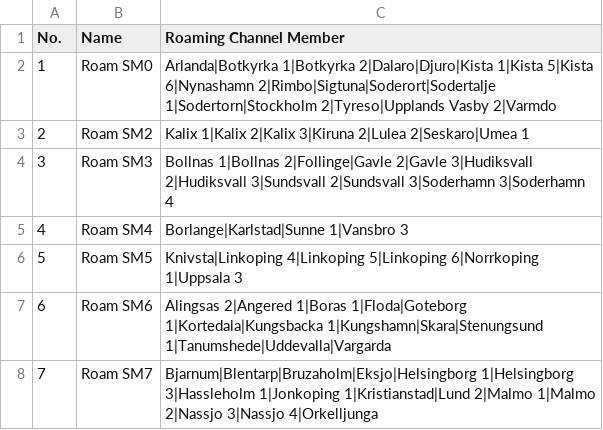
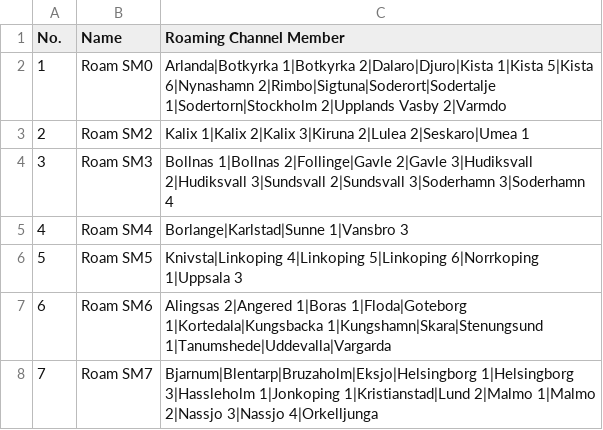
Before and after one commit to sm0rux/at-d878uv, a CSV file: RoamingZone.CSV, drawn as a sheet.

Commit message:
Update RoamingZone.CSV

```diff
--- a/RoamingZone.CSV
+++ b/RoamingZone.CSV
@@ -1,3 +1,3 @@
 "No.","Name","Roaming Channel Member",
-"1","Roam SM0","Arlanda|Botkyrka 1|Botkyrka 2|Dalaro|Djuro|Kista 1|Kista 5|Kista 6|Nynashamn 2|Rimbo|Sigtuna|Soderort|Sodertalje 1|Sodertorn|Stockholm 2|Tyreso|Upplands Vasby 2|Varmdo"
+"1","Roam SM0","Arlanda|Botkyrka 1|Botkyrka 2|Dalaro|Djuro|Kista 1|Kista 5|Kista 6|Nynashamn 2|Rimbo|Sigtuna|Soderort|Sodertalje 1|Sodertorn|Stockholm 2|Upplands Vasby 2|Varmdo"
 "2","Roam SM2","Kalix 1|Kalix 2|Kalix 3|Kiruna 2|Lulea 2|Seskaro|Umea 1"
```
